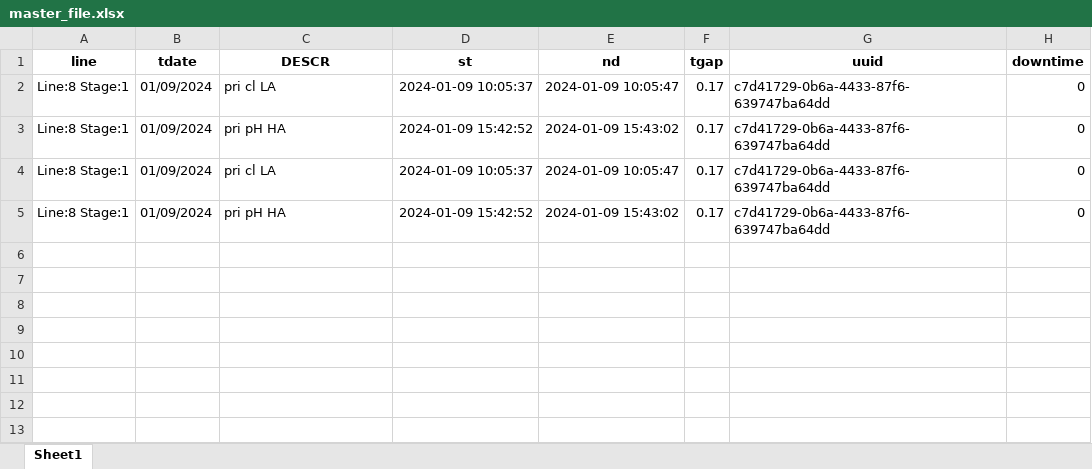
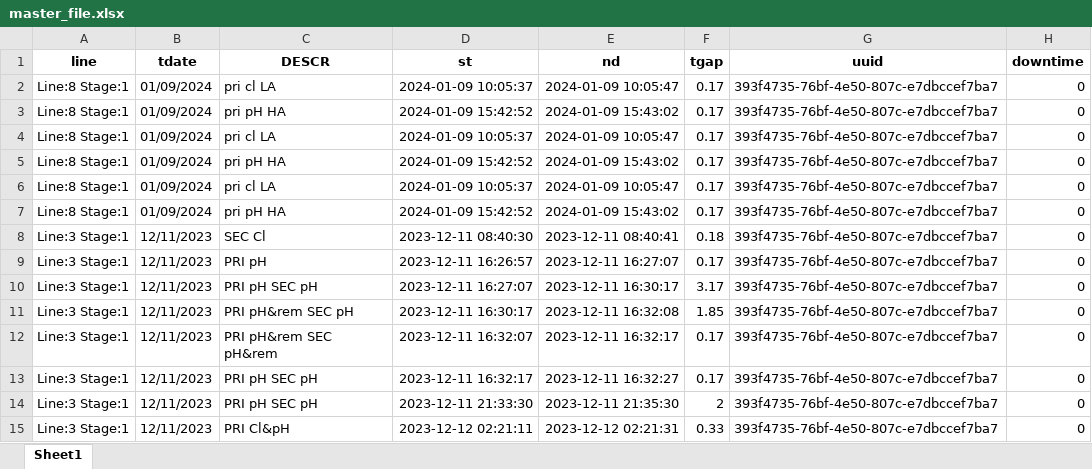
Before and after one commit to hilarytn/ParseXLS-2, an Excel workbook: user_files/hilarytn/facility2/source1/master_file.xlsx, sheet Sheet1, drawn as a sheet; values as stored, in another font and other column widths than the file's, no borders; the diff names each change by its address in the sheet, - before the commit and + after, or states it on an @@ line.

```diff
--- a/user_files/hilarytn/facility2/source1/master_file.xlsx (sheet Sheet1)
+++ b/user_files/hilarytn/facility2/source1/master_file.xlsx (sheet Sheet1)
-G2:G5 (uuid): c7d41729-0b6a-4433-87f6-639747ba64dd
+G2:G5 (uuid): 393f4735-76bf-4e50-807c-e7dbccef7ba7
+row 6: Line:8 Stage:1 | 01/09/2024 | pri cl LA | 2024-01-09 10:05:37 | 2024-01-09 10:05:47 | 0.17 | 393f4735-76bf-4e50-807c-e7dbccef7ba7 | 0
+row 7: Line:8 Stage:1 | 01/09/2024 | pri pH HA | 2024-01-09 15:42:52 | 2024-01-09 15:43:02 | 0.17 | 393f4735-76bf-4e50-807c-e7dbccef7ba7 | 0
+row 8: Line:3 Stage:1 | 12/11/2023 | SEC Cl | 2023-12-11 08:40:30 | 2023-12-11 08:40:41 | 0.18 | 393f4735-76bf-4e50-807c-e7dbccef7ba7 | 0
+row 9: Line:3 Stage:1 | 12/11/2023 | PRI pH | 2023-12-11 16:26:57 | 2023-12-11 16:27:07 | 0.17 | 393f4735-76bf-4e50-807c-e7dbccef7ba7 | 0
+row 10: Line:3 Stage:1 | 12/11/2023 | PRI pH SEC pH | 2023-12-11 16:27:07 | 2023-12-11 16:30:17 | 3.17 | 393f4735-76bf-4e50-807c-e7dbccef7ba7 | 0
+row 11: Line:3 Stage:1 | 12/11/2023 | PRI pH&rem SEC pH | 2023-12-11 16:30:17 | 2023-12-11 16:32:08 | 1.85 | 393f4735-76bf-4e50-807c-e7dbccef7ba7 | 0
+row 12: Line:3 Stage:1 | 12/11/2023 | PRI pH&rem SEC pH&rem | 2023-12-11 16:32:07 | 2023-12-11 16:32:17 | 0.17 | 393f4735-76bf-4e50-807c-e7dbccef7ba7 | 0
+row 13: Line:3 Stage:1 | 12/11/2023 | PRI pH SEC pH | 2023-12-11 16:32:17 | 2023-12-11 16:32:27 | 0.17 | 393f4735-76bf-4e50-807c-e7dbccef7ba7 | 0
+row 14: Line:3 Stage:1 | 12/11/2023 | PRI pH SEC pH | 2023-12-11 21:33:30 | 2023-12-11 21:35:30 | 2 | 393f4735-76bf-4e50-807c-e7dbccef7ba7 | 0
+row 15: Line:3 Stage:1 | 12/11/2023 | PRI Cl&pH | 2023-12-12 02:21:11 | 2023-12-12 02:21:31 | 0.33 | 393f4735-76bf-4e50-807c-e7dbccef7ba7 | 0
```
Also changed, not shown: user_files/hilarytn/facility1/source1/master_file.xlsx, user_files/hilarytn/facility1/source2/line_8.xlsx, 20 other files.
